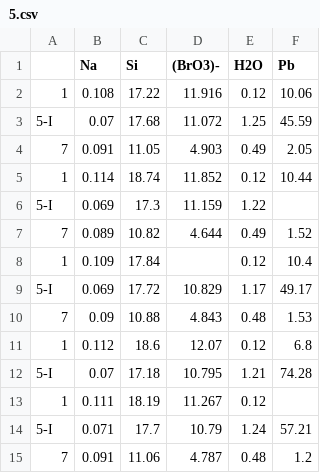
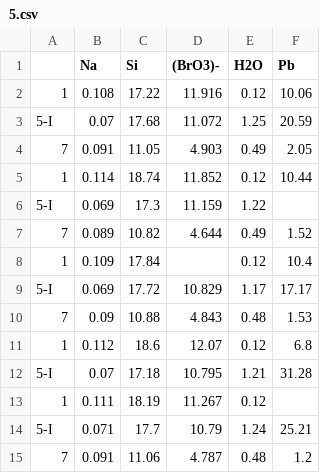
Before and after one commit to yaroslavvy/RMG-61-2010, a CSV file: RMG-61-2010/5.csv, drawn as a sheet.

```diff
--- a/RMG-61-2010/5.csv
+++ b/RMG-61-2010/5.csv
@@ -2,3 +2,3 @@
 1;0.108;17.22;11.916;0.12;10.06
-5-I;0.07;17.68;11.072;1.25;45.59
+5-I;0.07;17.68;11.072;1.25;20.59
 7;0.091;11.05;4.903;0.49;2.05
@@ -8,8 +8,8 @@
 1;0.109;17.84;;0.12;10.4
-5-I;0.069;17.72;10.829;1.17;49.17
+5-I;0.069;17.72;10.829;1.17;17.17
 7;0.09;10.88;4.843;0.48;1.53
 1;0.112;18.6;12.07;0.12;6.8
-5-I;0.07;17.18;10.795;1.21;74.28
+5-I;0.07;17.18;10.795;1.21;31.28
 1;0.111;18.19;11.267;0.12;
-5-I;0.071;17.7;10.79;1.24;57.21
+5-I;0.071;17.7;10.79;1.24;25.21
 7;0.091;11.06;4.787;0.48;1.2
```
Also changed, not shown: RMG-61-2010/7.csv, RMG-61-2010/conc.csv, 7 other files.
